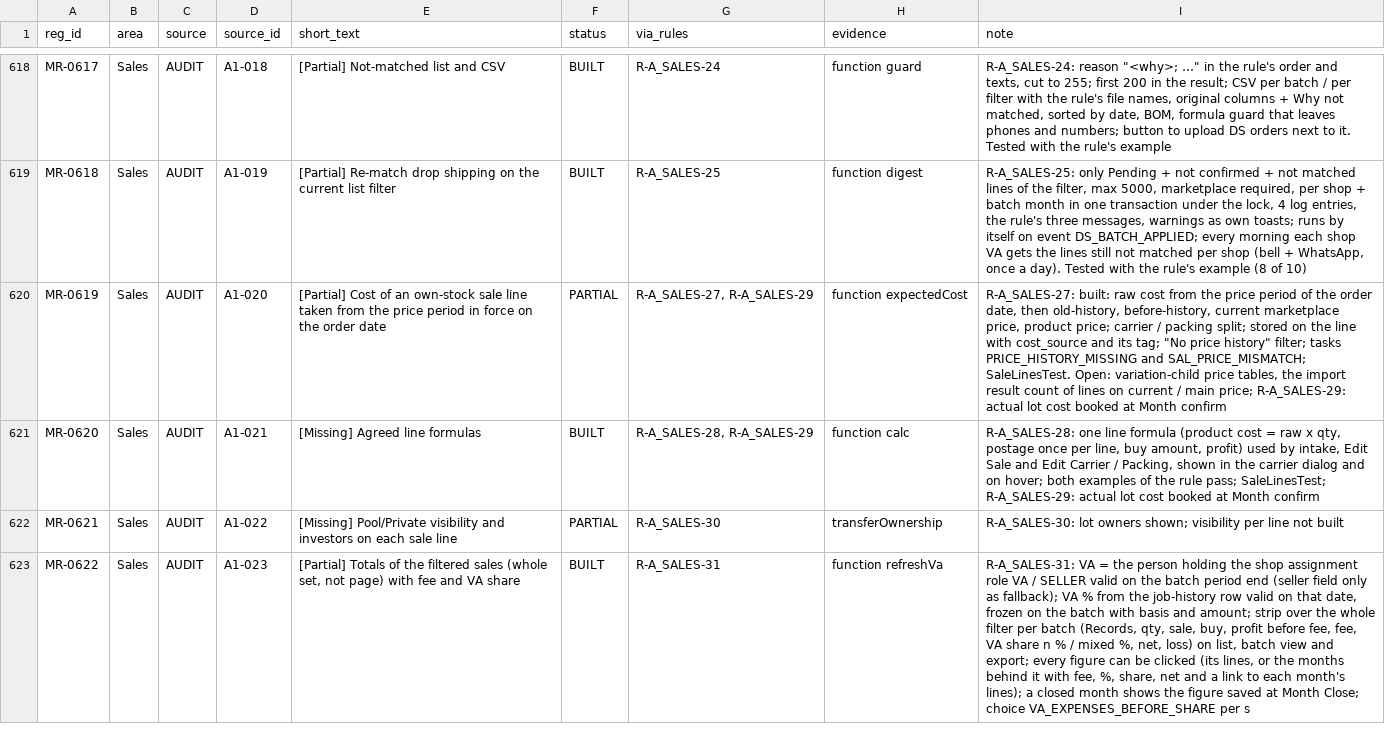
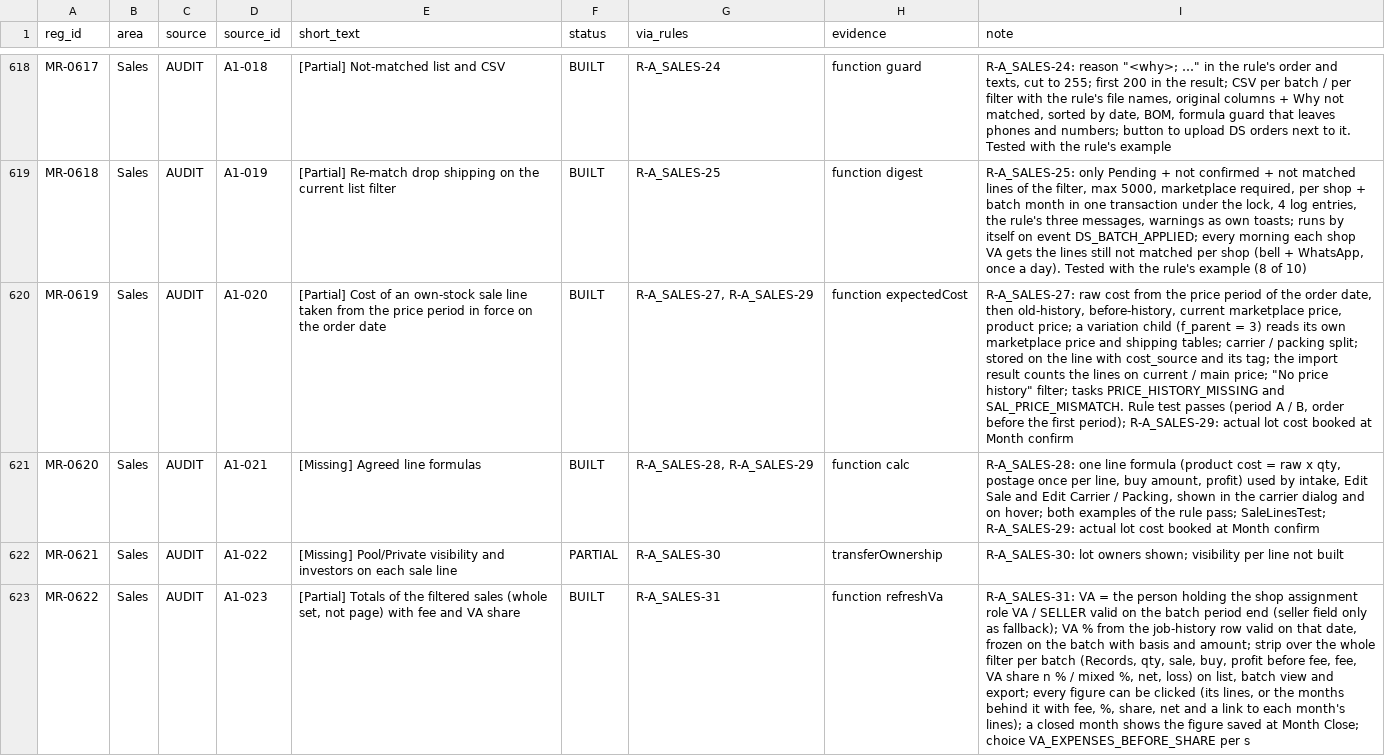
Before and after one commit to aemporio6/moreorderz, a CSV file: audit/REGISTER_AUDIT.csv, drawn as a sheet; only a part is shown, gaps mark what is left out; the diff covers the shown part only; the diff names each change by its address in the sheet, - before the commit and + after, or states it on an @@ line.

```diff
--- a/audit/REGISTER_AUDIT.csv
+++ b/audit/REGISTER_AUDIT.csv
-F620 (status): PARTIAL
+F620 (status): BUILT
-I620 (note): R-A_SALES-27: built: raw cost from the price period of the order date, then old-history, before-history, current marketplace price, product price; carrier / packing split; stored on the line with cost_source and its tag; "No price history" filter; tasks PRICE_HISTORY_MISSING and SAL_PRICE_MISMATCH; SaleLinesTest. Open: variation-child price tables, the import result count of lines on current / main price; R-A_SALES-29: actual…
+I620 (note): R-A_SALES-27: raw cost from the price period of the order date, then old-history, before-history, current marketplace price, product price; a variation child (f_parent = 3) reads its own marketplace price and shipping tables; carrier / packing split; stored on the line with cost_source and its tag; the import result counts the lines on current / main price; "No price history" filter; tasks PRICE_HISTORY_MISSING and SAL_PRICE_MISMATCH. Rule test passes (period A / B, order before the first period); R-A_SALES-29: actual…
```
Also changed, not shown: 16 edited cells elsewhere in this file, 13 other files.
